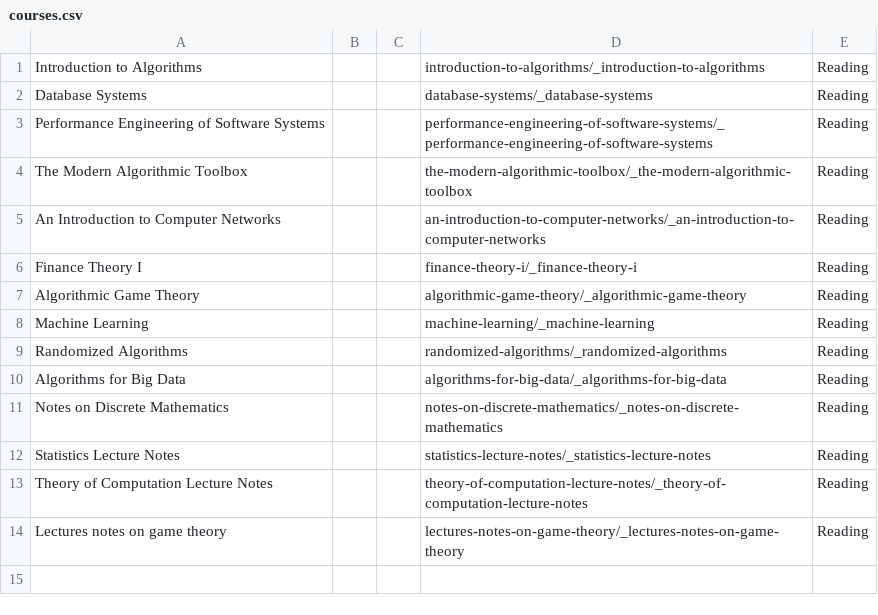
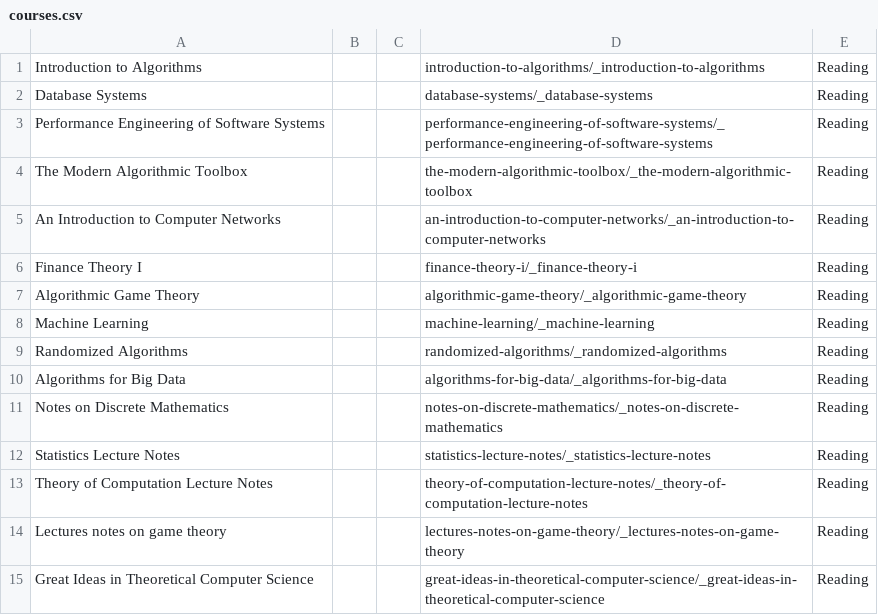
Before and after one commit to Takashiidobe/notes, a CSV file: _data/courses.csv, drawn as a sheet.

```diff
--- a/_data/courses.csv
+++ b/_data/courses.csv
@@ -14 +14,2 @@
 "Lectures notes on game theory",,,lectures-notes-on-game-theory/_lectures-notes-on-game-theory,Reading,
+"Great Ideas in Theoretical Computer Science",,,great-ideas-in-theoretical-computer-science/_great-ideas-in-theoretical-computer-science,Reading,
```
Also changed, not shown: 39 other files.
